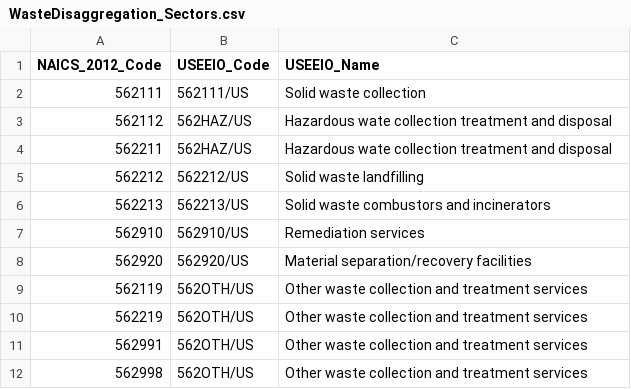
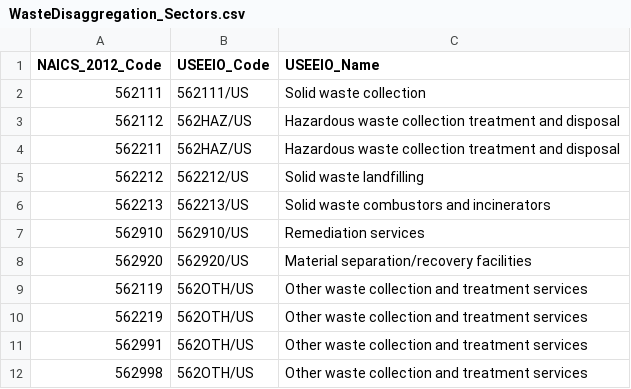
Before and after one commit to USEPA/useeior, a CSV file: inst/extdata/disaggspecs/WasteDisaggregation_Sectors.csv, drawn as a sheet.

```diff
--- a/inst/extdata/disaggspecs/WasteDisaggregation_Sectors.csv
+++ b/inst/extdata/disaggspecs/WasteDisaggregation_Sectors.csv
@@ -2,4 +2,4 @@ NAICS_2012_Code,USEEIO_Code,USEEIO_Name
 562111,562111/US,Solid waste collection
-562112,562HAZ/US,Hazardous wate collection treatment and disposal
-562211,562HAZ/US,Hazardous wate collection treatment and disposal
+562112,562HAZ/US,Hazardous waste collection treatment and disposal
+562211,562HAZ/US,Hazardous waste collection treatment and disposal
 562212,562212/US,Solid waste landfilling
```
Also changed, not shown: inst/extdata/disaggspecs/WasteDisaggregation_Env.csv.
